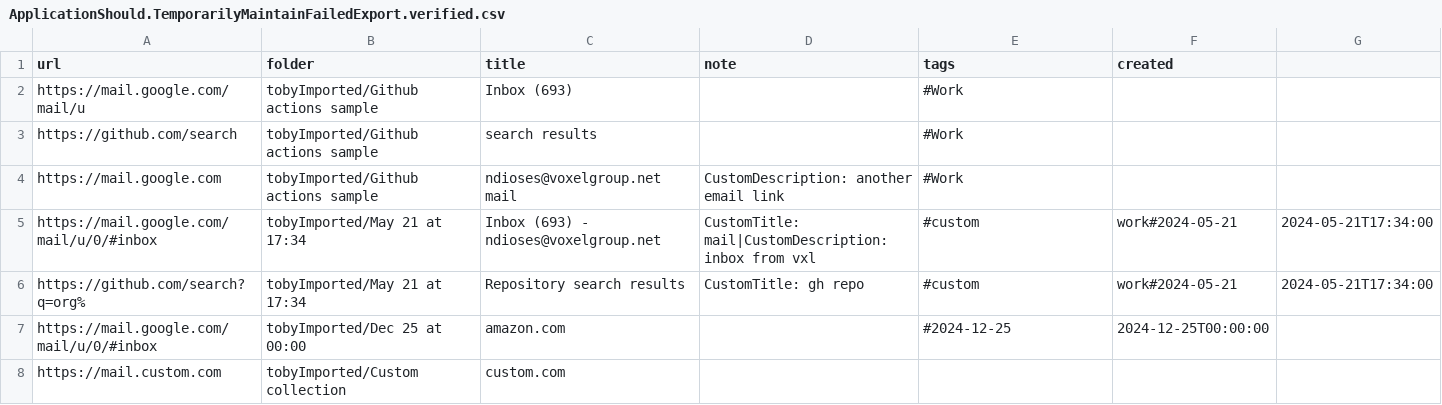
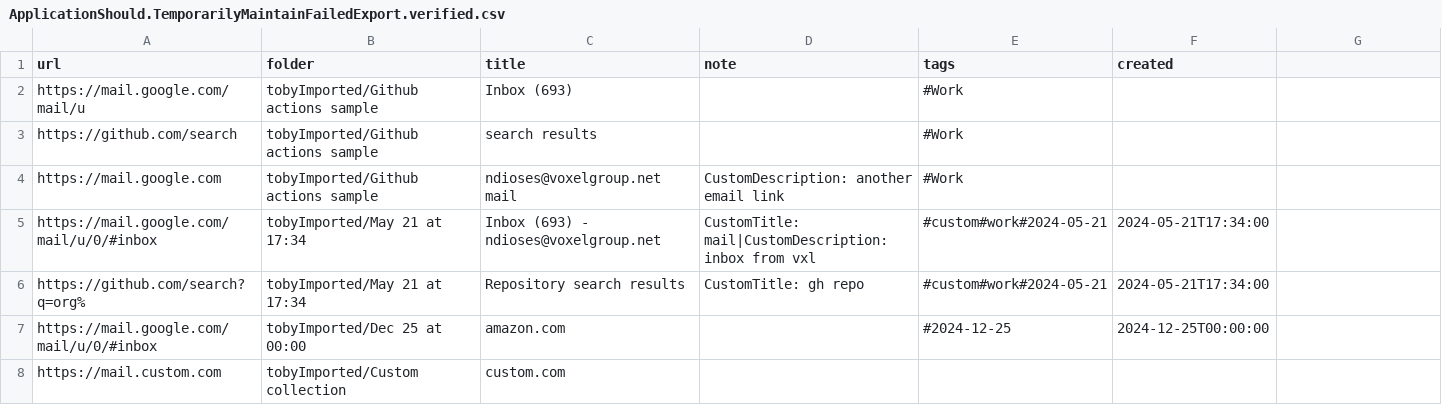
Before and after one commit to bluekrow/Blk.TobyJsonConverter.RainDropCsv, a CSV file: TobyJsonToCsv.Tests/ApplicationShould.TemporarilyMaintainFailedExport.verified.csv, drawn as a sheet.

```diff
--- a/TobyJsonToCsv.Tests/ApplicationShould.TemporarilyMaintainFailedExport.verified.csv
+++ b/TobyJsonToCsv.Tests/ApplicationShould.TemporarilyMaintainFailedExport.verified.csv
@@ -4,4 +4,4 @@ https://github.com/search, tobyImported/Github actions sample, search results, ,
 https://mail.google.com, tobyImported/Github actions sample, ndioses@voxelgroup.net mail, CustomDescription: another email link, #Work,
-https://mail.google.com/mail/u/0/#inbox, tobyImported/May 21 at 17:34, Inbox (693) - ndioses@voxelgroup.net, CustomTitle: mail|CustomDescription: inbox from vxl, #custom,work#2024-05-21, 2024-05-21T17:34:00
-https://github.com/search?q=org%, tobyImported/May 21 at 17:34, Repository search results, CustomTitle: gh repo, #custom,work#2024-05-21, 2024-05-21T17:34:00
+https://mail.google.com/mail/u/0/#inbox, tobyImported/May 21 at 17:34, Inbox (693) - ndioses@voxelgroup.net, CustomTitle: mail|CustomDescription: inbox from vxl, #custom#work#2024-05-21, 2024-05-21T17:34:00
+https://github.com/search?q=org%, tobyImported/May 21 at 17:34, Repository search results, CustomTitle: gh repo, #custom#work#2024-05-21, 2024-05-21T17:34:00
 https://mail.google.com/mail/u/0/#inbox, tobyImported/Dec 25 at 00:00, amazon.com, , #2024-12-25, 2024-12-25T00:00:00
```
Also changed, not shown: 9 other files.
